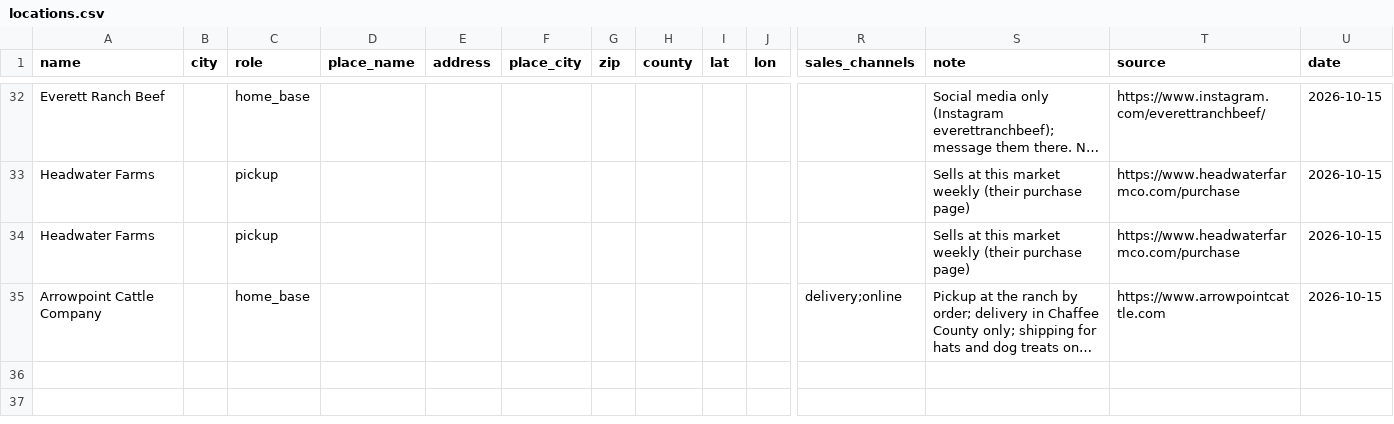
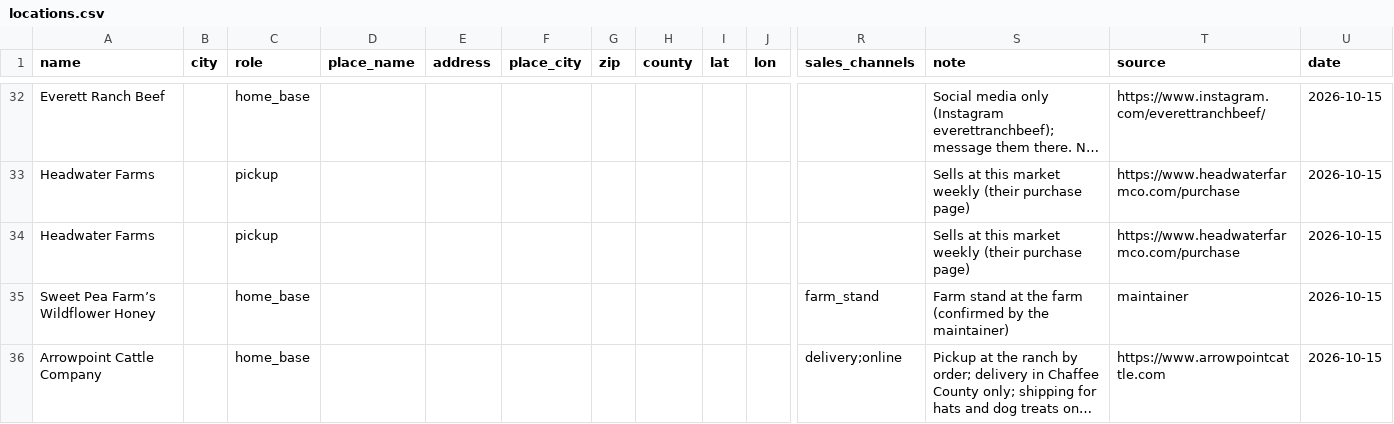
Before and after one commit to open-food-web/colorado-open-food-web, a CSV file: inputs/locations.csv, drawn as a sheet; only a part is shown, gaps mark what is left out; long unchanged cells end in …; rows hold the shown columns only; the diff names each change by its address in the sheet, - before the commit and + after, or states it on an @@ line.

```diff
--- a/inputs/locations.csv
+++ b/inputs/locations.csv
+row 35: Sweet Pea Farm’s Wildflower Honey |  | home_base |  |  |  |  |  |  |  | farm_stand | Farm stand at the farm (confirmed by the maintainer) | maintainer | 2026-10-15
```
Also changed, not shown: data/colorado/producers.csv, 3 other files.
